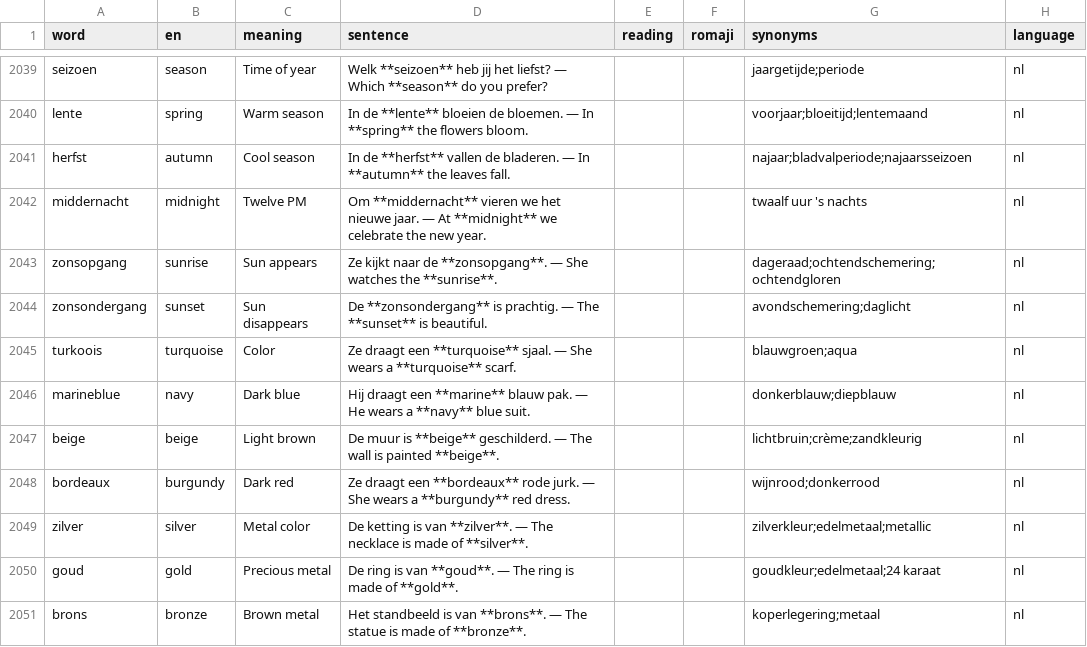
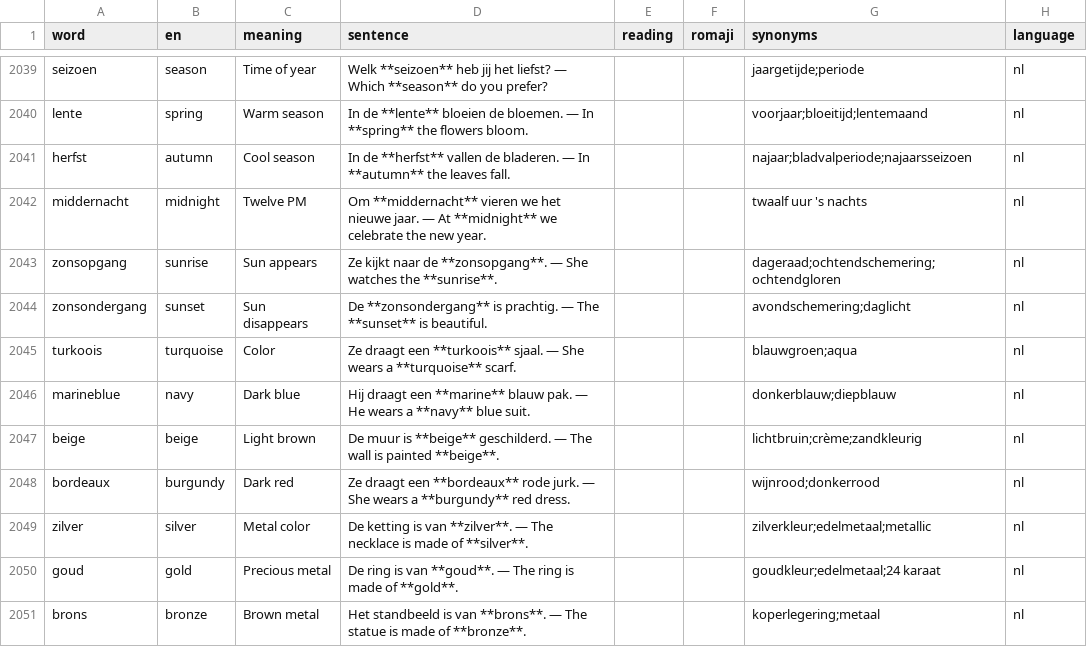
Before and after one commit to Kwannoo/LanguageApp, a CSV file: src/data/words_nl.csv, drawn as a sheet; only a part is shown, gaps mark what is left out; the diff covers the shown part only.

```diff
--- a/src/data/words_nl.csv
+++ b/src/data/words_nl.csv
@@ -2044,3 +2044,3 @@ zonsopgang,sunrise,Sun appears,Ze kijkt naar de **zonsopgang**. — She watches
 zonsondergang,sunset,Sun disappears,De **zonsondergang** is prachtig. — The **sunset** is beautiful.,,,avondschemering;daglicht,nl
-turkoois,turquoise,Color,Ze draagt een **turquoise** sjaal. — She wears a **turquoise** scarf.,,,blauwgroen;aqua,nl
+turkoois,turquoise,Color,Ze draagt een **turkoois** sjaal. — She wears a **turquoise** scarf.,,,blauwgroen;aqua,nl
 marineblue,navy,Dark blue,Hij draagt een **marine** blauw pak. — He wears a **navy** blue suit.,,,donkerblauw;diepblauw,nl
```
Also changed, not shown: 10 edited cells elsewhere in this file, src/data/words_es.csv, 1 other file.
